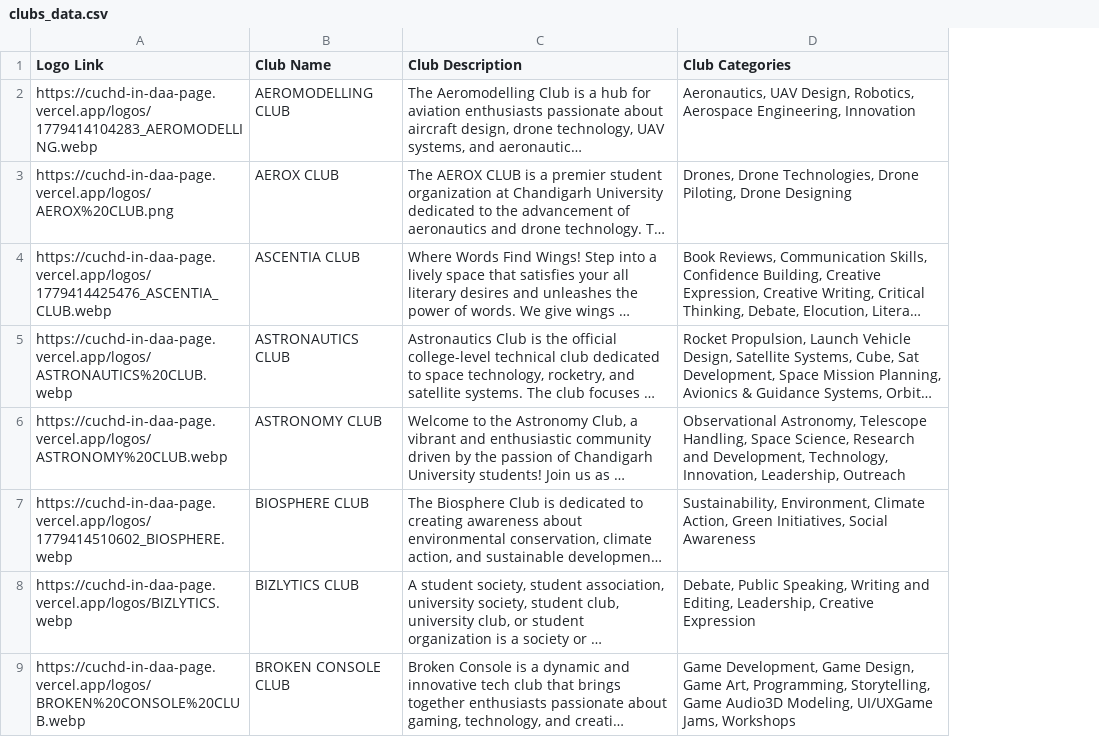
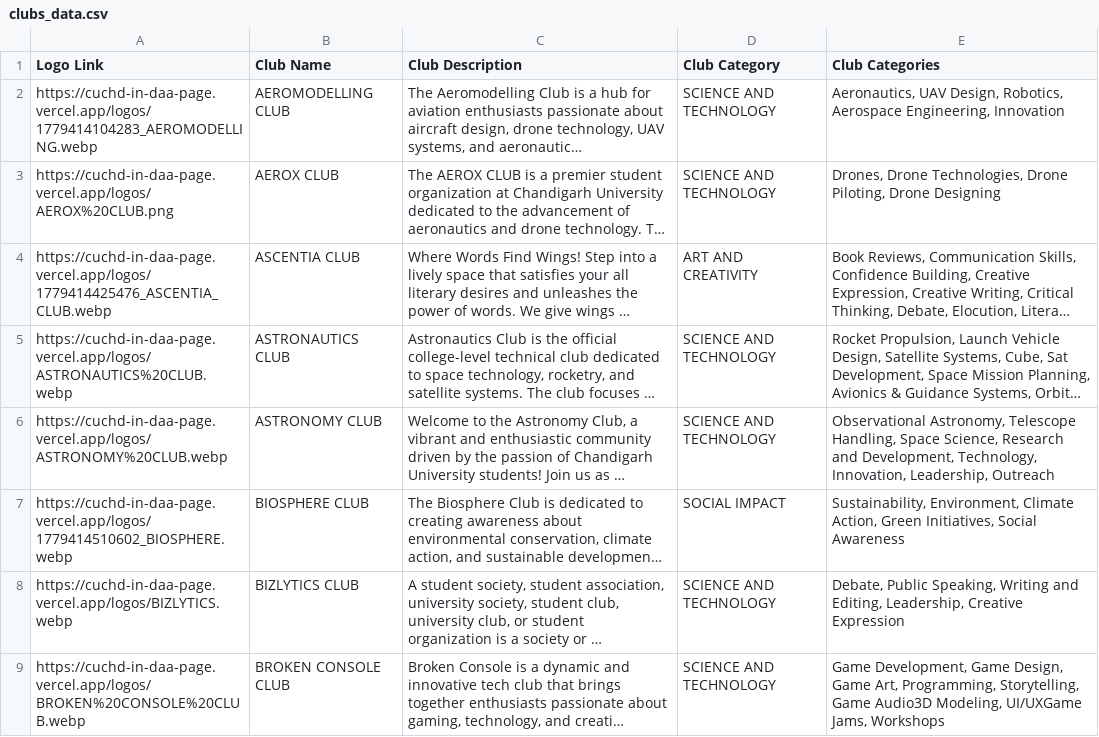
Before and after one commit to x-LANsolo-x/cuchd.in-daa-page, a CSV file: clubs_data.csv, drawn as a sheet; only a part is shown; long unchanged cells end in …; the diff covers the shown part only; the diff names each change by its address in the sheet, - before the commit and + after, or states it on an @@ line.

Commit message:
chore: reorganize clubs by consolidated categories and use local data fetch

```diff
--- a/clubs_data.csv
+++ b/clubs_data.csv
+column D (Club Category), rows 2-9: SCIENCE AND TECHNOLOGY | SCIENCE AND TECHNOLOGY | ART AND CREATIVITY | SCIENCE AND TECHNOLOGY | SCIENCE AND TECHNOLOGY | SOCIAL IMPACT | SCIENCE AND TECHNOLOGY | SCIENCE AND TECHNOLOGY
```
Also changed, not shown: 3 edited cells elsewhere in this file, 10 other files.
